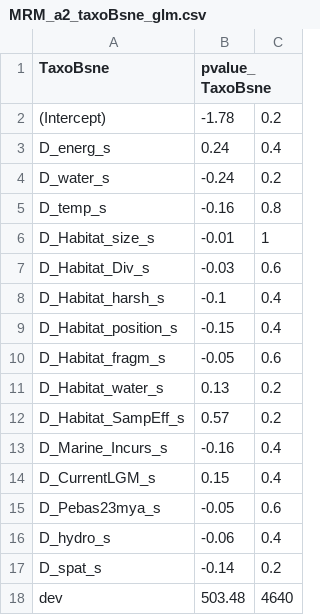
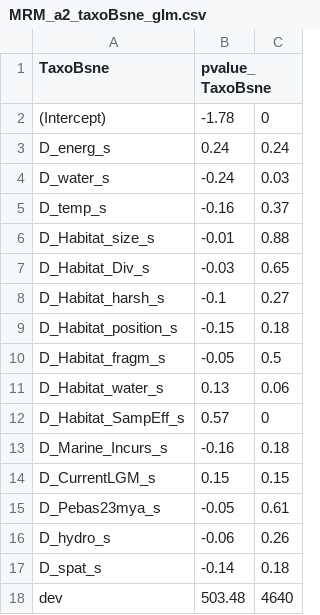
Before and after one commit to msversutdias/AmazonFISHBetaDiversity, a CSV file: MRM_a2_taxoBsne_glm.csv, drawn as a sheet.

```diff
--- a/MRM_a2_taxoBsne_glm.csv
+++ b/MRM_a2_taxoBsne_glm.csv
@@ -1,18 +1,18 @@
 "TaxoBsne";"pvalue_TaxoBsne"
-"(Intercept)";-1.78;0.2
-"D_energ_s";0.24;0.4
-"D_water_s";-0.24;0.2
-"D_temp_s";-0.16;0.8
-"D_Habitat_size_s";-0.01;1
-"D_Habitat_Div_s";-0.03;0.6
-"D_Habitat_harsh_s";-0.1;0.4
-"D_Habitat_position_s";-0.15;0.4
-"D_Habitat_fragm_s";-0.05;0.6
-"D_Habitat_water_s";0.13;0.2
-"D_Habitat_SampEff_s";0.57;0.2
-"D_Marine_Incurs_s";-0.16;0.4
-"D_CurrentLGM_s";0.15;0.4
-"D_Pebas23mya_s";-0.05;0.6
-"D_hydro_s";-0.06;0.4
-"D_spat_s";-0.14;0.2
+"(Intercept)";-1.78;0
+"D_energ_s";0.24;0.24
+"D_water_s";-0.24;0.03
+"D_temp_s";-0.16;0.37
+"D_Habitat_size_s";-0.01;0.88
+"D_Habitat_Div_s";-0.03;0.65
+"D_Habitat_harsh_s";-0.1;0.27
+"D_Habitat_position_s";-0.15;0.18
+"D_Habitat_fragm_s";-0.05;0.5
+"D_Habitat_water_s";0.13;0.06
+"D_Habitat_SampEff_s";0.57;0
+"D_Marine_Incurs_s";-0.16;0.18
+"D_CurrentLGM_s";0.15;0.15
+"D_Pebas23mya_s";-0.05;0.61
+"D_hydro_s";-0.06;0.26
+"D_spat_s";-0.14;0.18
 "dev";503.48;4640
```
Also changed, not shown: MRM_allMetrics_glm_2025_09.csv, MRM_d2_funcBsne_glm.csv, 20 other files.
